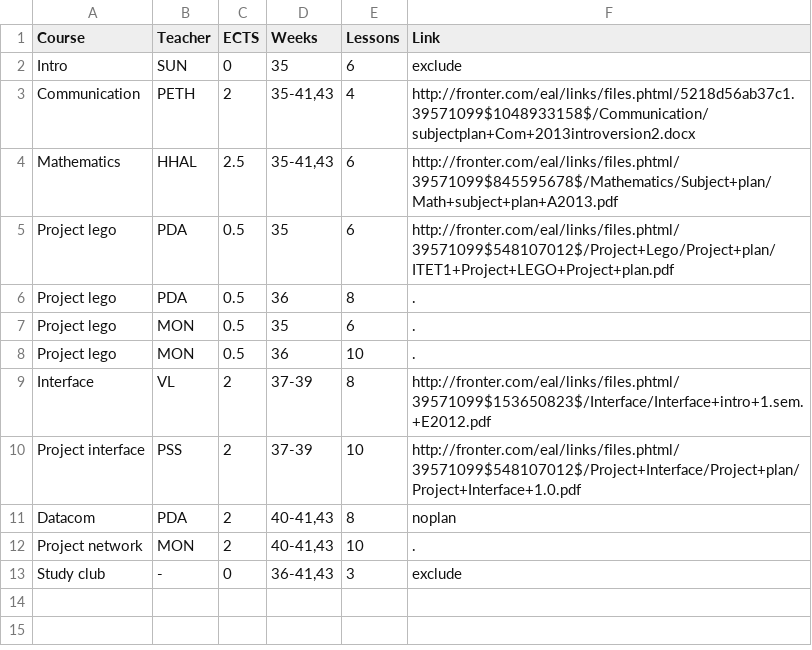
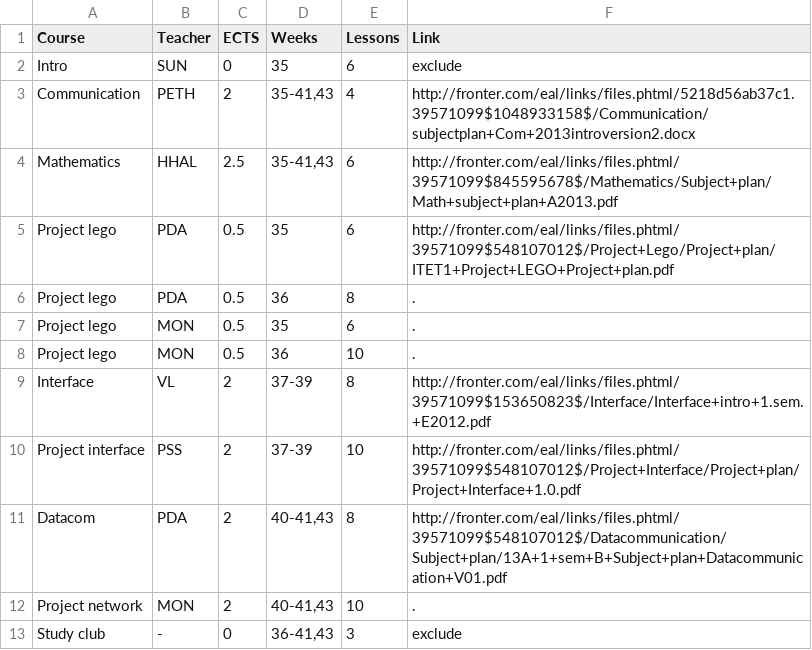
Before and after one commit to moozer/PlaskData, a CSV file: pages/2013A/ITT1 Common/SemesterSchedule.csv, drawn as a sheet.

Commit message:
New link to course plan for datacom

```diff
--- a/pages/2013A/ITT1 Common/SemesterSchedule.csv
+++ b/pages/2013A/ITT1 Common/SemesterSchedule.csv
@@ -10,3 +10,3 @@ Interface	VL	2	37-39	8	http://fronter.com/eal/links/files.phtml/39571099$1536508
 Project interface	PSS	2	37-39	10	http://fronter.com/eal/links/files.phtml/39571099$548107012$/Project+Interface/Project+plan/Project+Interface+1.0.pdf
-Datacom	PDA	2	40-41,43	8	noplan	
+Datacom	PDA	2	40-41,43	8	http://fronter.com/eal/links/files.phtml/39571099$548107012$/Datacommunication/Subject+plan/13A+1+sem+B+Subject+plan+Datacommunication+V01.pdf	
 Project network	MON	2	40-41,43	10	.
```
